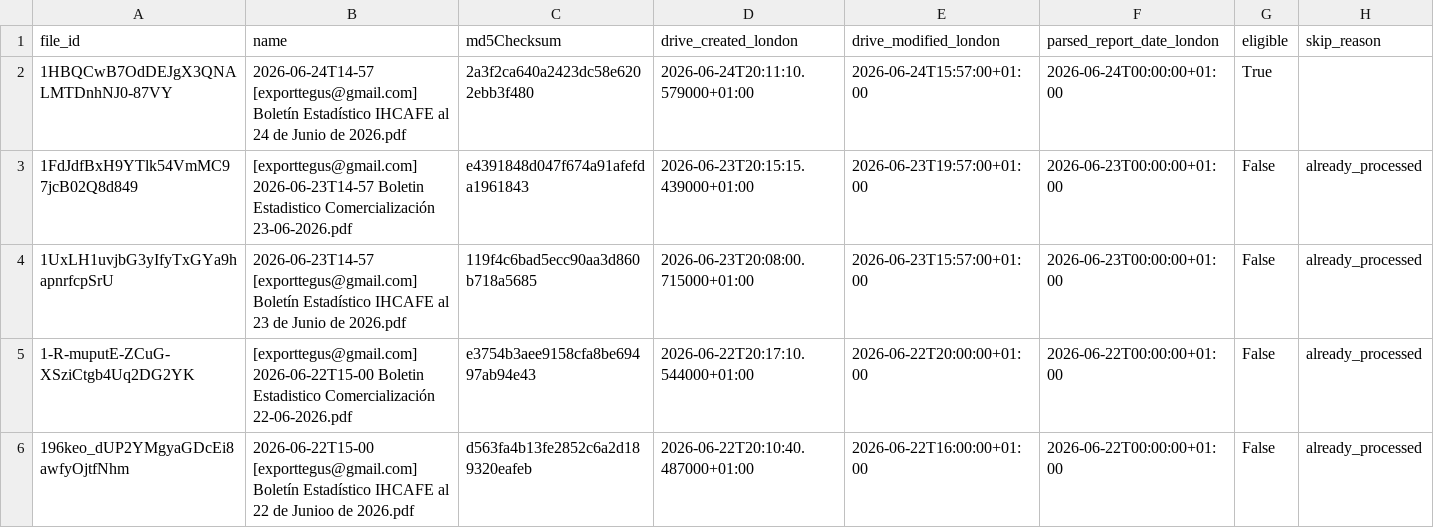
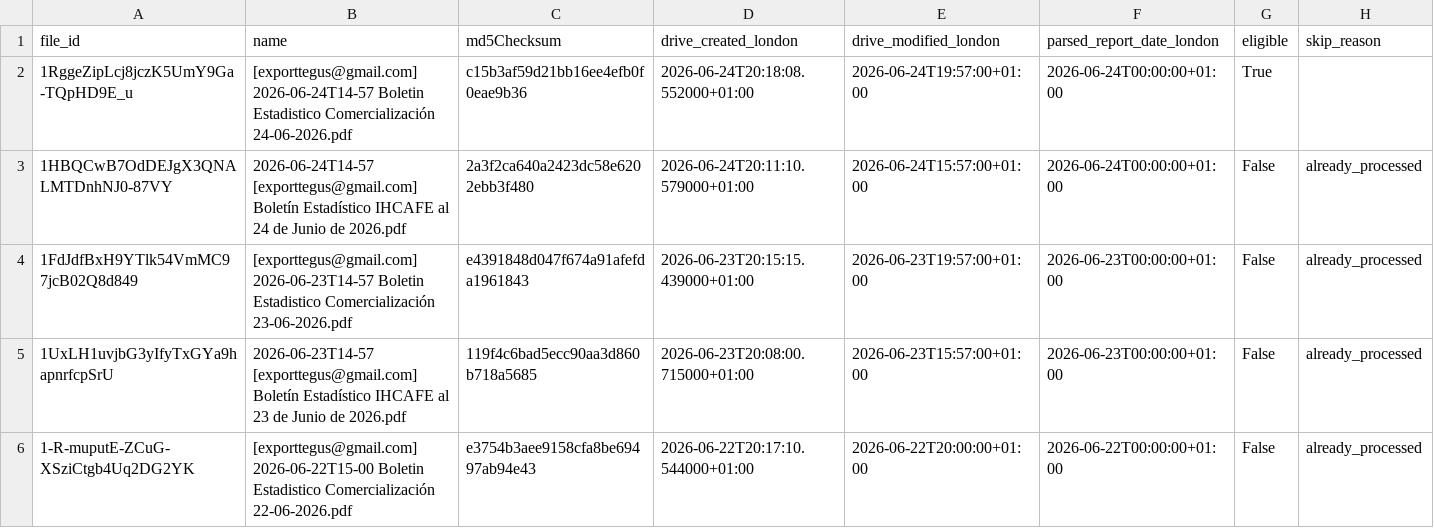
Before and after one commit to JuanDBeltranP/_r, a CSV file: outputs/latest/preflight_latest.csv, drawn as a sheet; only a part is shown; the shorter side is filled out with more unchanged rows.

Commit message:
Auto update reports 2026-06-24T19:30:05Z

```diff
--- a/outputs/latest/preflight_latest.csv
+++ b/outputs/latest/preflight_latest.csv
@@ -1,3 +1,4 @@
 file_id,name,md5Checksum,drive_created_london,drive_modified_london,parsed_report_date_london,eligible,skip_reason
-1HBQCwB7OdDEJgX3QNALMTDnhNJ0-87VY,2026-06-24T14-57 [exporttegus@gmail.com] Boletín Estadístico IHCAFE al 24 de Junio de 2026.pdf,2a3f2ca640a2423dc58e6202ebb3f480,2026-06-24T20:11:10.579000+01:00,2026-06-24T15:57:00+01:00,2026-06-24T00:00:00+01:00,True,
+1RggeZipLcj8jczK5UmY9Ga-TQpHD9E_u,[exporttegus@gmail.com] 2026-06-24T14-57 Boletin Estadistico Comercialización 24-06-2026.pdf,c15b3af59d21bb16ee4efb0f0eae9b36,2026-06-24T20:18:08.552000+01:00,2026-06-24T19:57:00+01:00,2026-06-24T00:00:00+01:00,True,
+1HBQCwB7OdDEJgX3QNALMTDnhNJ0-87VY,2026-06-24T14-57 [exporttegus@gmail.com] Boletín Estadístico IHCAFE al 24 de Junio de 2026.pdf,2a3f2ca640a2423dc58e6202ebb3f480,2026-06-24T20:11:10.579000+01:00,2026-06-24T15:57:00+01:00,2026-06-24T00:00:00+01:00,False,already_processed
 1FdJdfBxH9YTlk54VmMC97jcB02Q8d849,[exporttegus@gmail.com] 2026-06-23T14-57 Boletin Estadistico Comercialización 23-06-2026.pdf,e4391848d047f674a91afefda1961843,2026-06-23T20:15:15.439000+01:00,2026-06-23T19:57:00+01:00,2026-06-23T00:00:00+01:00,False,already_processed
```
Also changed, not shown: outputs/historical/processed_files.csv, outputs/latest/honduras_reports_latest.csv, 2 other files.
